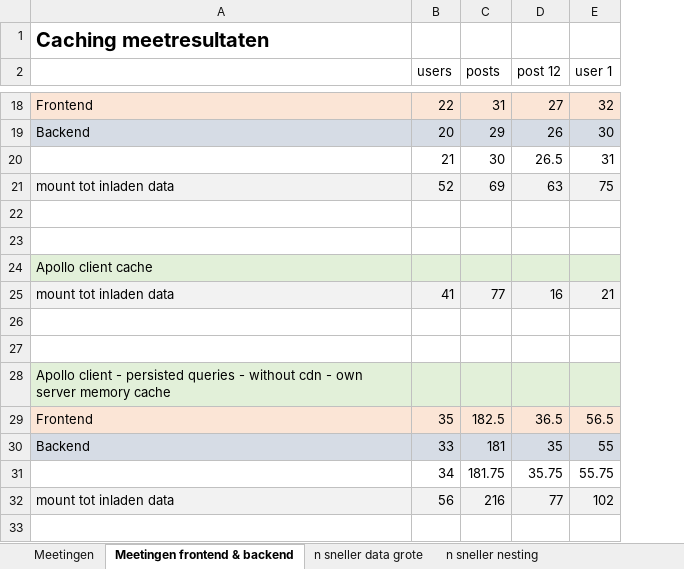
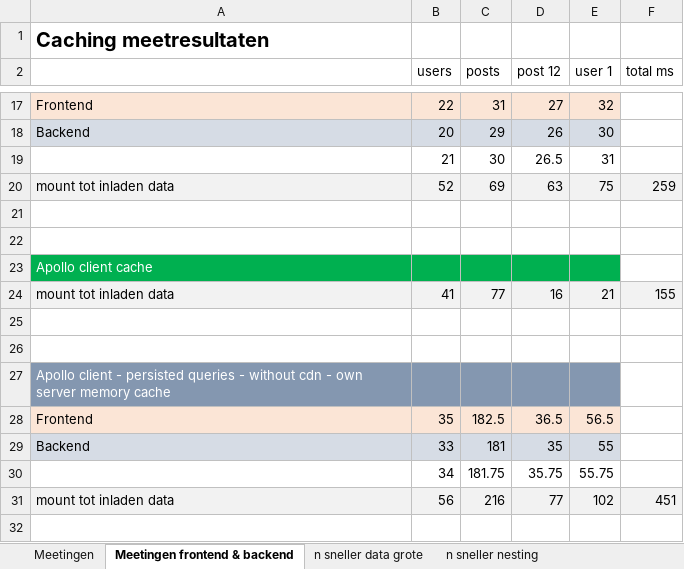
Before and after one commit to OnderbekeNiels/research-project-3mct, an Excel workbook: measurements.xlsx, sheet Meetingen frontend & backend, drawn as a sheet; only a part is shown, gaps mark what is left out; values as stored, in another font and other column widths than the file's, no borders; addresses are those after the commit; the diff covers the shown part only; the diff names each change by its address in the sheet, - before the commit and + after, or states it on an @@ line.

```diff
--- a/measurements.xlsx (sheet Meetingen frontend & backend)
+++ b/measurements.xlsx (sheet Meetingen frontend & backend)
+column F (total ms), rows 20-31: 259 |  |  |  | 155 |  |  |  |  |  |  | 451
-A23:E23 fill: #E2F0D9
+A23:E23 fill: #00B050
-A23 text colour: black
+A23 text colour: #FFFFFF
-A27:E27 fill: #E2F0D9
+A27:E27 fill: #8497B0
-A27 text colour: black
+A27 text colour: #FFFFFF
```
Also changed, not shown: 11 removed rows, 7 edited cells and cell formats elsewhere in this sheet, formulas that keep their value, 5 other files.
